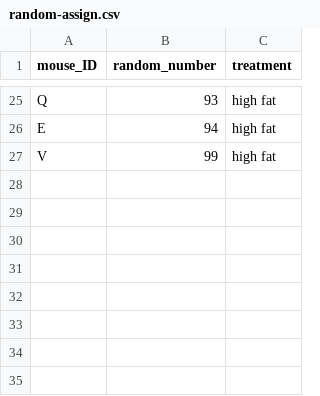
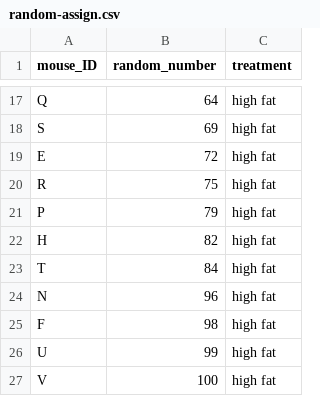
Before and after one commit to carpentries-incubator/statistical-experimental-design, a CSV file: data/random-assign.csv, drawn as a sheet; only a part is shown, gaps mark what is left out; the diff covers the shown part only.

```diff
--- a/data/random-assign.csv
+++ b/data/random-assign.csv
@@ -25,3 +17,11 @@
-"Q",93,"high fat"
-"E",94,"high fat"
-"V",99,"high fat"
+"Q",64,"high fat"
+"S",69,"high fat"
+"E",72,"high fat"
+"R",75,"high fat"
+"P",79,"high fat"
+"H",82,"high fat"
+"T",84,"high fat"
+"N",96,"high fat"
+"F",98,"high fat"
+"U",99,"high fat"
+"V",100,"high fat"
```
Also changed, not shown: 9 added rows, 17 removed rows and 7 edited cells elsewhere in this file, 4 other files.
